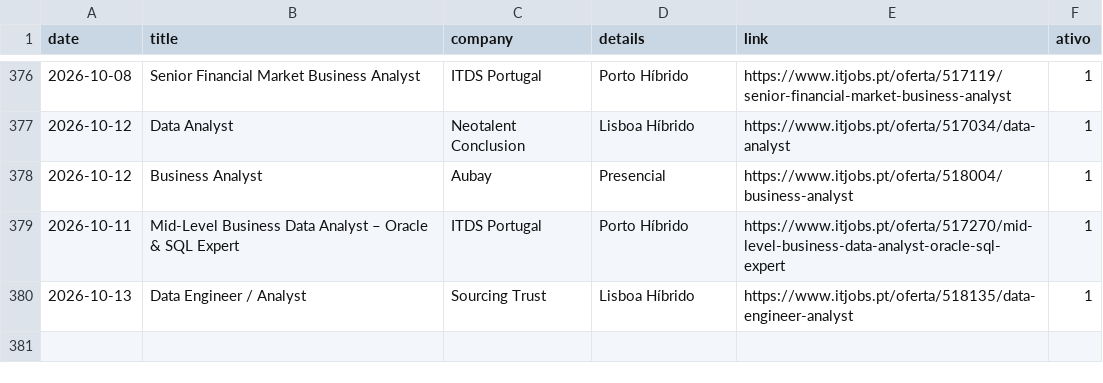
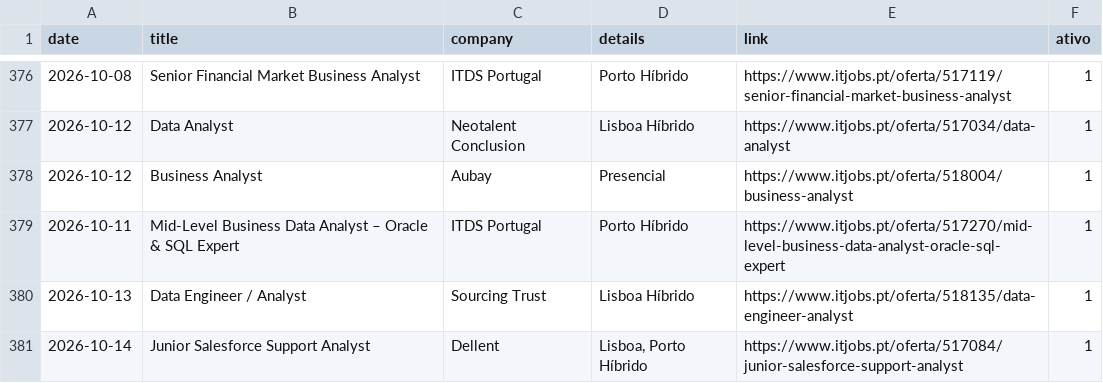
Before and after one commit to E-man85/itjobs-data-automation, a CSV file: itjobs_data_analyst.csv, drawn as a sheet; only a part is shown, gaps mark what is left out; the diff names each change by its address in the sheet, - before the commit and + after, or states it on an @@ line.

```diff
--- a/itjobs_data_analyst.csv
+++ b/itjobs_data_analyst.csv
+row 381: 2026-10-14 | Junior Salesforce Support Analyst | Dellent | Lisboa, Porto Híbrido | https://www.itjobs.pt/oferta/517084/junior-salesforce-support-analyst | 1
```
